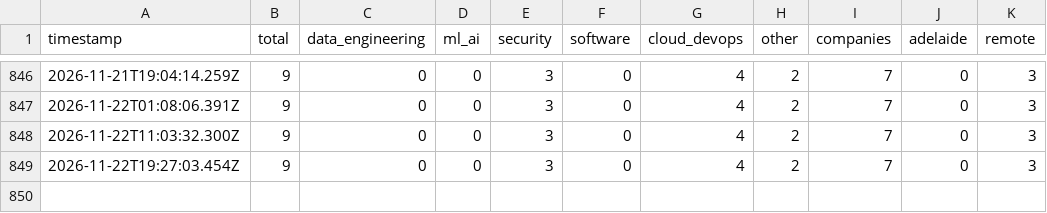
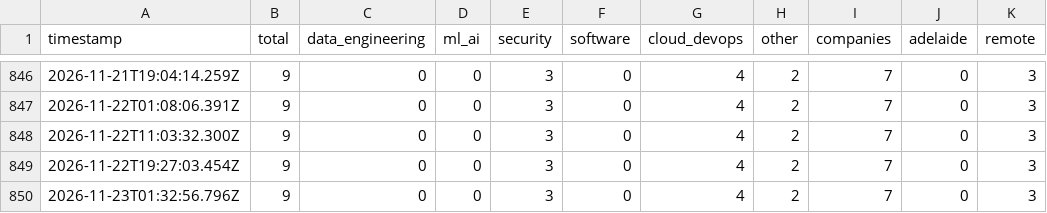
Before and after one commit to Vikrant892/au-tech-pulse, a CSV file: data/timeseries.csv, drawn as a sheet; only a part is shown, gaps mark what is left out.

Commit message:
data: pulse 2026-11-23 01:32 UTC

```diff
--- a/data/timeseries.csv
+++ b/data/timeseries.csv
@@ -849 +849,2 @@ timestamp,total,data_engineering,ml_ai,security,software,cloud_devops,other,comp
 2026-11-22T19:27:03.454Z,9,0,0,3,0,4,2,7,0,3
+2026-11-23T01:32:56.796Z,9,0,0,3,0,4,2,7,0,3
```
Also changed, not shown: 1 other file.
